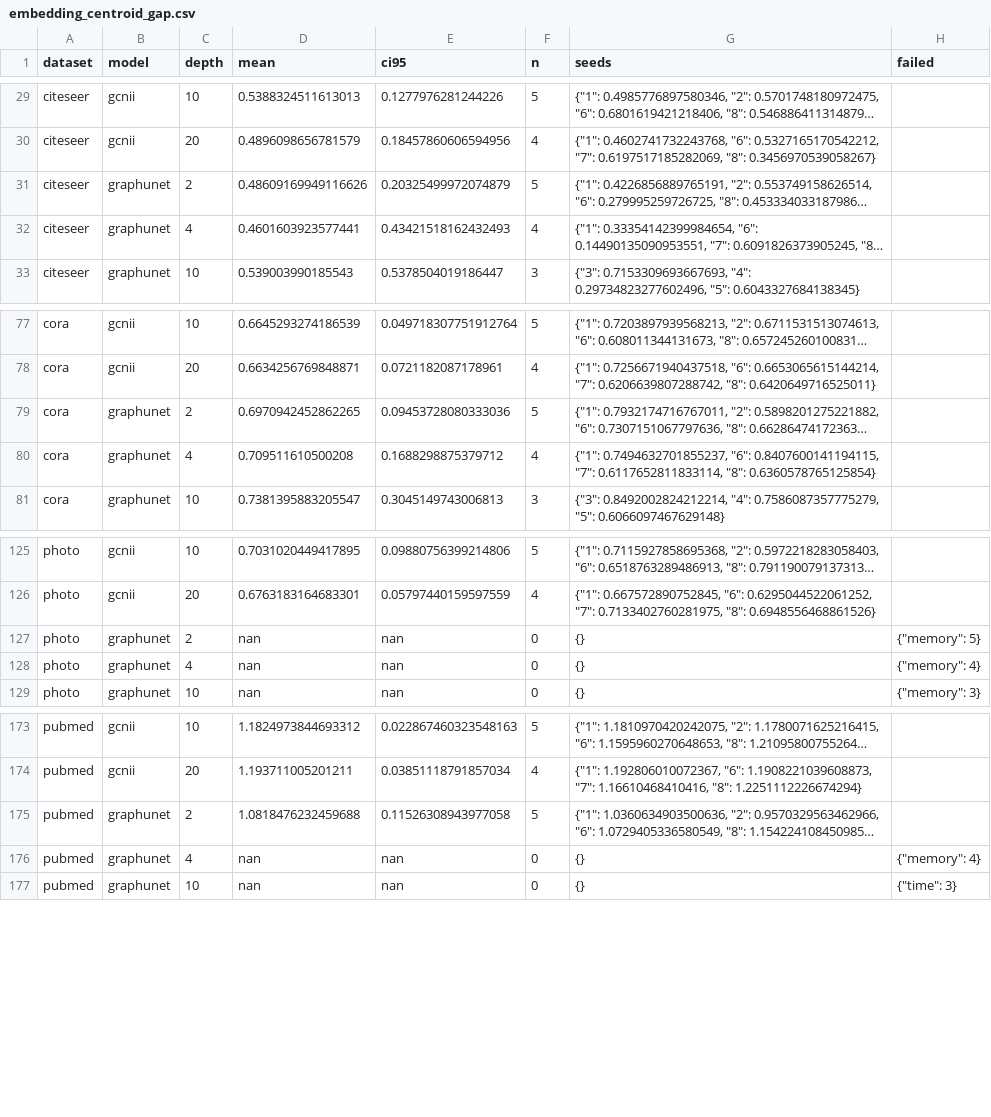
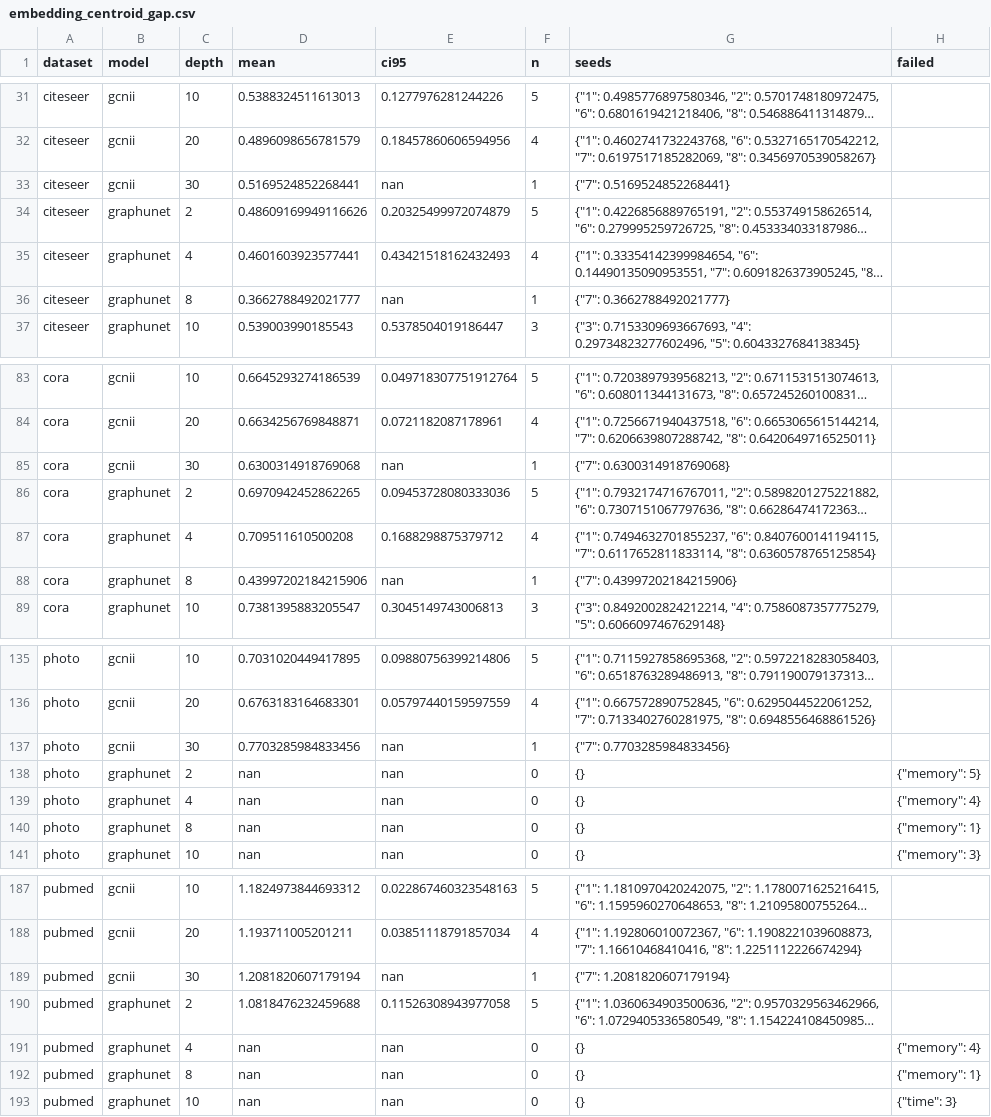
Before and after one commit to VKHS/n-HDP-GNN, a CSV file: results/table4_scarce/embedding_centroid_gap.csv, drawn as a sheet; only a part is shown, gaps mark what is left out; long unchanged cells end in …; the diff covers the shown part only; the diff names each change by its address in the sheet, - before the commit and + after, or states it on an @@ line.

```diff
--- a/results/table4_scarce/embedding_centroid_gap.csv
+++ b/results/table4_scarce/embedding_centroid_gap.csv
+row 33: citeseer | gcnii | 30 | 0.5169524852268441 | nan | 1 | {"7": 0.5169524852268441}
+row 36: citeseer | graphunet | 8 | 0.3662788492021777 | nan | 1 | {"7": 0.3662788492021777}
+row 85: cora | gcnii | 30 | 0.6300314918769068 | nan | 1 | {"7": 0.6300314918769068}
+row 88: cora | graphunet | 8 | 0.43997202184215906 | nan | 1 | {"7": 0.43997202184215906}
+row 137: photo | gcnii | 30 | 0.7703285984833456 | nan | 1 | {"7": 0.7703285984833456}
+row 140: photo | graphunet | 8 | nan | nan | 0 | {} | {"memory": 1}
+row 189: pubmed | gcnii | 30 | 1.2081820607179194 | nan | 1 | {"7": 1.2081820607179194}
+row 192: pubmed | graphunet | 8 | nan | nan | 0 | {} | {"memory": 1}
```
Also changed, not shown: 8 added rows elsewhere in this file, results/table4_scarce/embedding_madgap.csv, results/table4_scarce/peak_rss_mb.csv, 6 other files.
